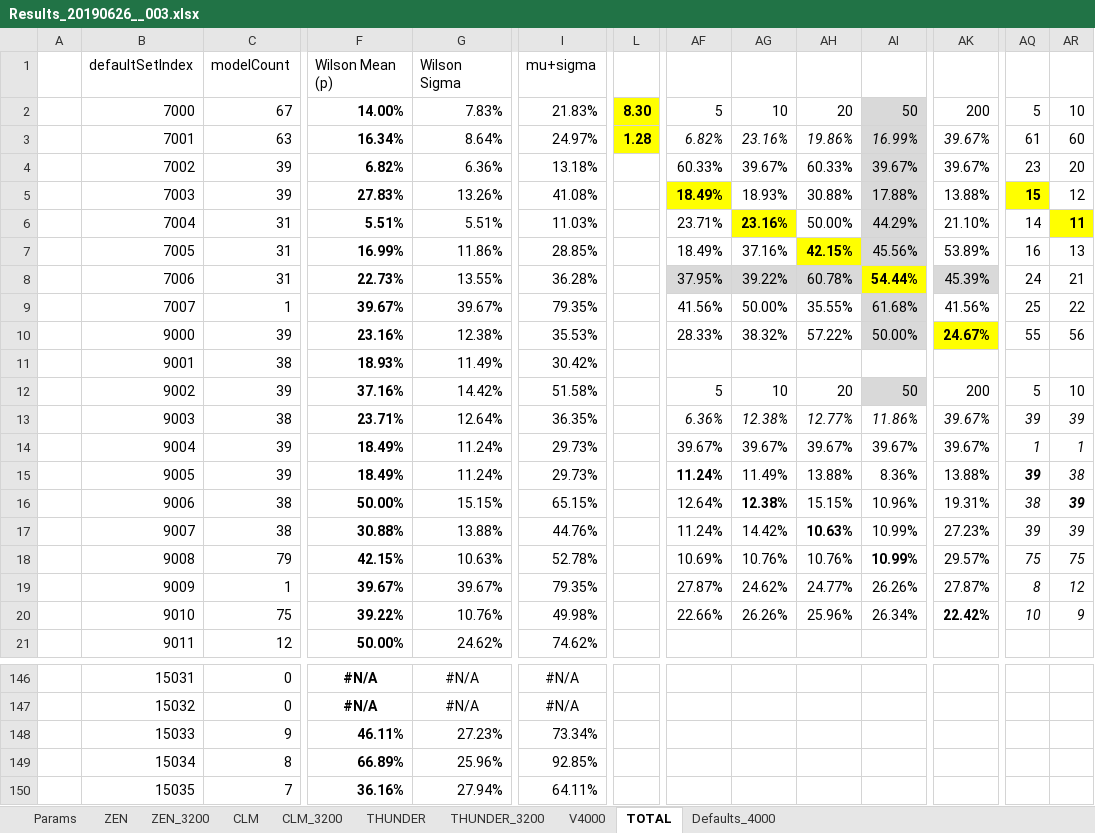
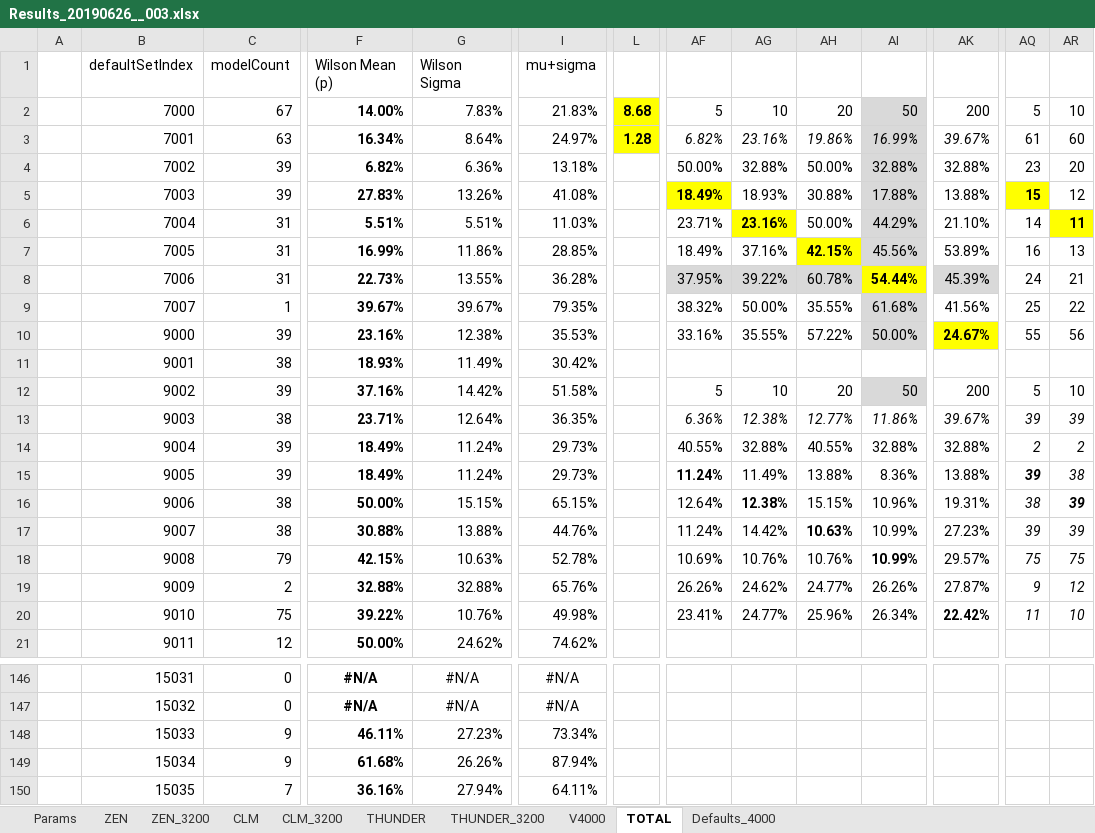
Before and after one commit to kkkmail/ClmFSharp, an Excel workbook: Math/Results_20190626__003.xlsx, sheet TOTAL, drawn as a sheet; only a part is shown, gaps mark what is left out; values as stored, in another font and other column widths than the file's, no borders; charts and pictures and conditional formats not drawn; the diff covers the shown part only; the diff names each change by its address in the sheet, - before the commit and + after, or states it on an @@ line.

Commit message:
FSV:3.0000, V:4.0.0.0

```diff
--- a/Math/Results_20190626__003.xlsx (sheet TOTAL)
+++ b/Math/Results_20190626__003.xlsx (sheet TOTAL)
-L2: 8.30
+L2: 8.68
-AF4: 60.33%
+AF4: 50.00%
-AG4: 39.67%
+AG4: 32.88%
-AH4: 60.33%
+AH4: 50.00%
-AI4: 39.67%
+AI4: 32.88%
-AK4: 39.67%
+AK4: 32.88%
-AF9: 41.56%
+AF9: 38.32%
-AF10: 28.33%
+AF10: 33.16%
-AG10: 38.32%
+AG10: 35.55%
-AF14: 39.67%
+AF14: 40.55%
-AG14: 39.67%
+AG14: 32.88%
-AH14: 39.67%
+AH14: 40.55%
-AI14: 39.67%
+AI14: 32.88%
-AK14: 39.67%
+AK14: 32.88%
-AQ14: 1
+AQ14: 2
-AR14: 1
+AR14: 2
-C19: 1
+C19: 2
-F19: 39.67%
+F19: 32.88%
-G19: 39.67%
+G19: 32.88%
-I19: 79.35%
+I19: 65.76%
-AF19: 27.87%
+AF19: 26.26%
-AQ19: 8
+AQ19: 9
-AF20: 22.66%
+AF20: 23.41%
-AG20: 26.26%
+AG20: 24.77%
-AQ20: 10
+AQ20: 11
-AR20: 9
+AR20: 10
-C149: 8
+C149: 9
-F149: 66.89%
+F149: 61.68%
-G149: 25.96%
+G149: 26.26%
-I149: 92.85%
+I149: 87.94%
```
Also changed, not shown: 58 edited cells and cell formats elsewhere in this sheet, sheet V4000, sheet THUNDER_3200, charts or pictures.
